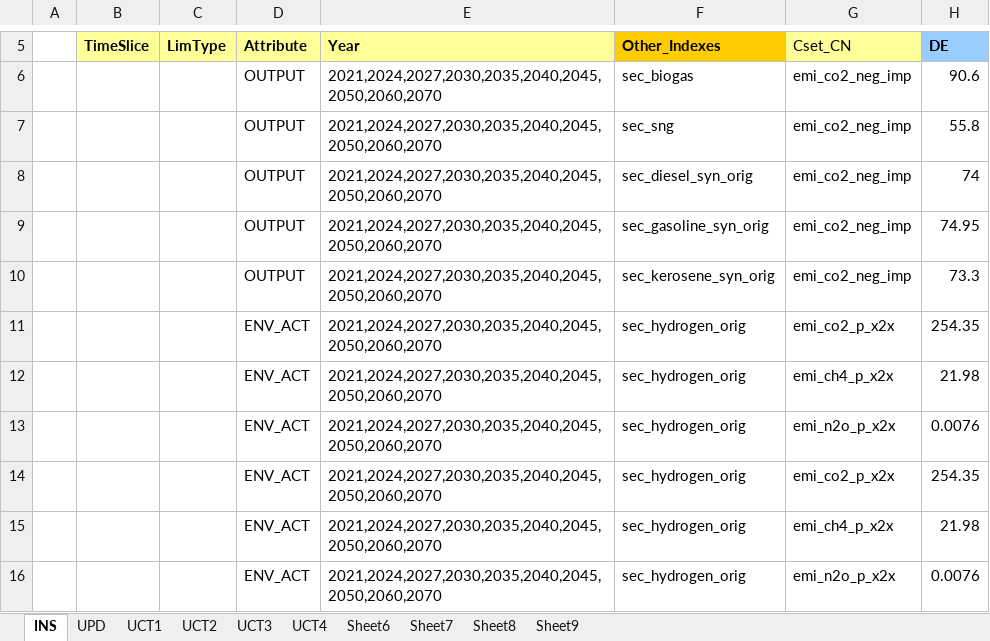
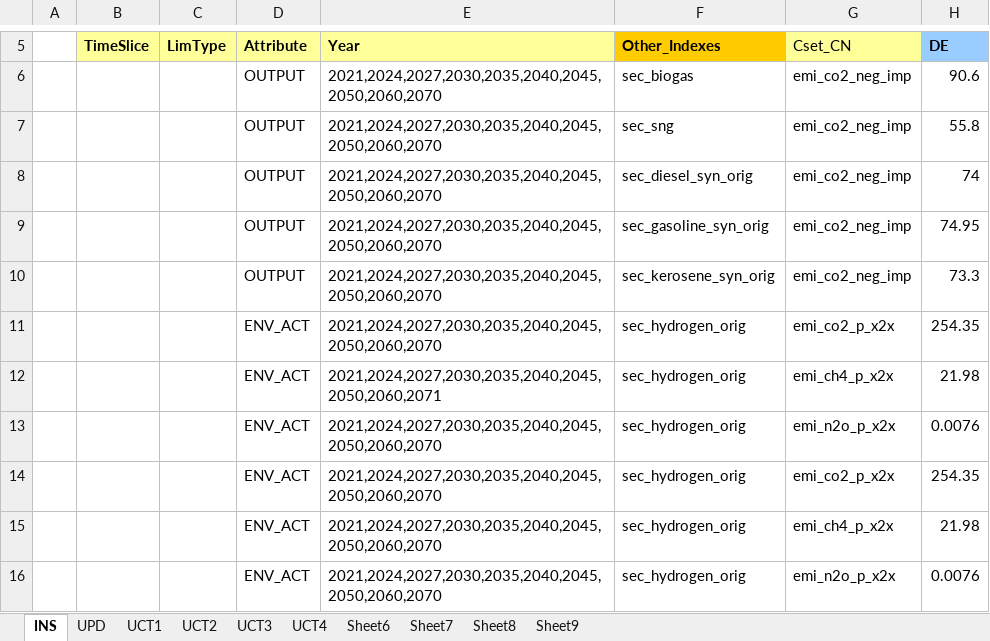
Before and after one commit to sedos-project/data_adapter_times, an Excel workbook: output_data/Scen_emission_all_x2x.xlsx, sheet INS, drawn as a sheet; only a part is shown, gaps mark what is left out; values as stored, in another font and other column widths than the file's, no borders; the diff names each change by its address in the sheet, - before the commit and + after, or states it on an @@ line.

```diff
--- a/output_data/Scen_emission_all_x2x.xlsx (sheet INS)
+++ b/output_data/Scen_emission_all_x2x.xlsx (sheet INS)
-E12 (Year): 2021,2024,2027,2030,2035,2040,2045,2050,2060,2070
+E12 (Year): 2021,2024,2027,2030,2035,2040,2045,2050,2060,2071
```
Also changed, not shown: config_data/SysSettings.xlsx, config_data/mapping_v4.xlsx, 3 other files.
